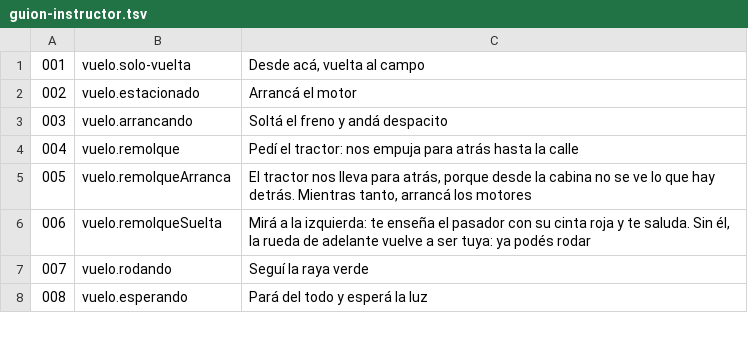
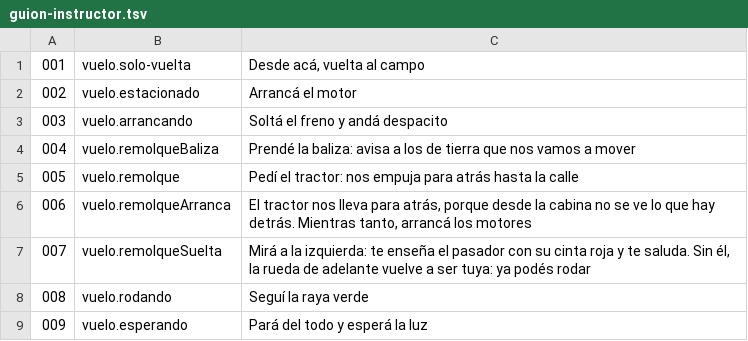
Before and after one commit to OksigeniaSL/oga-veve, a TSV file: docs/voces/guion-instructor.tsv, drawn as a sheet; only a part is shown; addresses are those after the commit; the diff names each change by its address in the sheet, - before the commit and + after, or states it on an @@ line.

```diff
--- a/docs/voces/guion-instructor.tsv
+++ b/docs/voces/guion-instructor.tsv
+row 4: 004 | vuelo.remolqueBaliza | Prendé la baliza: avisa a los de tierra que nos vamos a mover
@@ column A renumbered from row 5 down @@
```
Also changed, not shown: docs/voces/frases.tsv, 7 other files.
